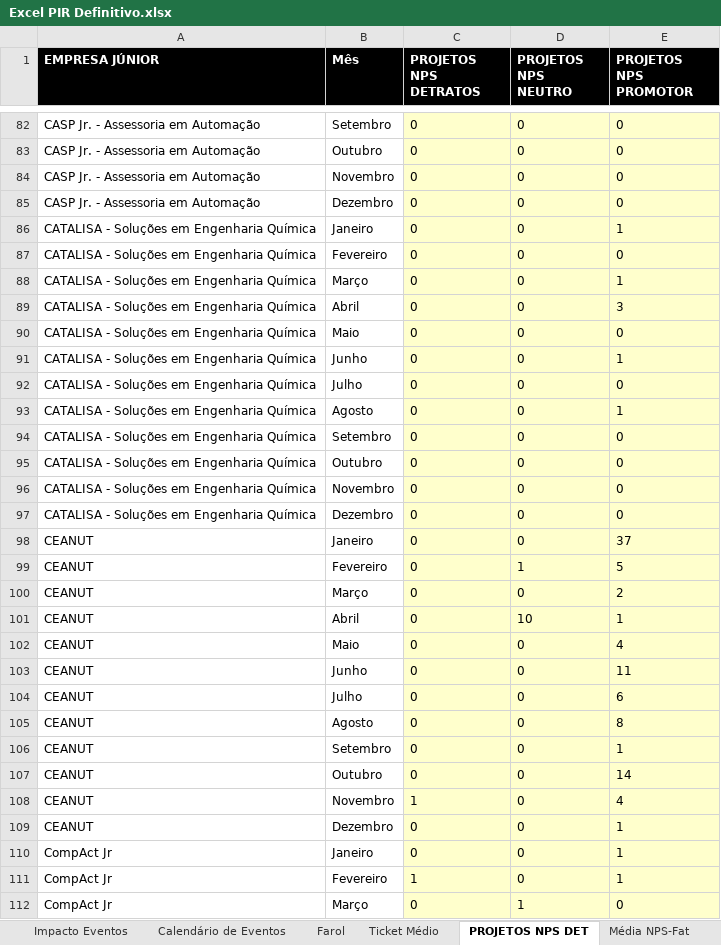
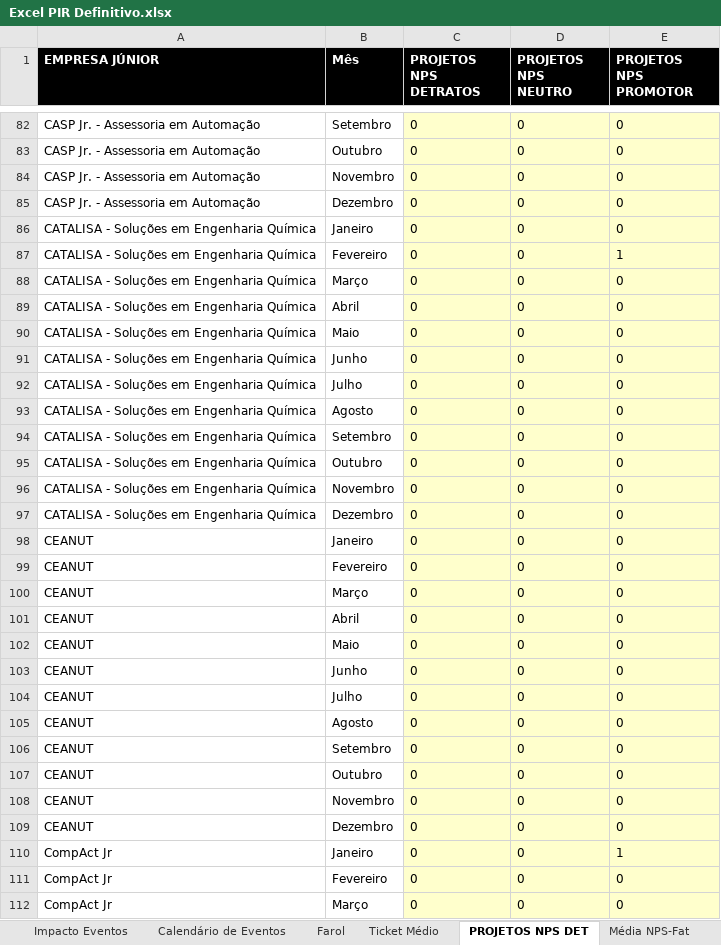
Before and after one commit to ricardorohrs/FejersBI, an Excel workbook: Excel PIR Definitivo.xlsx, sheet PROJETOS NPS DET, drawn as a sheet; only a part is shown, gaps mark what is left out; values as stored, in another font and other column widths than the file's, no borders; the diff covers the shown part only; the diff names each change by its address in the sheet, - before the commit and + after, or states it on an @@ line.

Commit message:
18/05- 17:25
Atualização completa da aba de Indicadores e Projetos NPS Detrator

```diff
--- a/Excel PIR Definitivo.xlsx (sheet PROJETOS NPS DET)
+++ b/Excel PIR Definitivo.xlsx (sheet PROJETOS NPS DET)
-E86 (PROJETOS NPS PROMOTOR): 1
+E86 (PROJETOS NPS PROMOTOR): 0
-E87 (PROJETOS NPS PROMOTOR): 0
+E87 (PROJETOS NPS PROMOTOR): 1
-E88 (PROJETOS NPS PROMOTOR): 1
+E88 (PROJETOS NPS PROMOTOR): 0
-E89 (PROJETOS NPS PROMOTOR): 3
+E89 (PROJETOS NPS PROMOTOR): 0
-E91 (PROJETOS NPS PROMOTOR): 1
+E91 (PROJETOS NPS PROMOTOR): 0
-E93 (PROJETOS NPS PROMOTOR): 1
+E93 (PROJETOS NPS PROMOTOR): 0
-E98 (PROJETOS NPS PROMOTOR): 37
+E98 (PROJETOS NPS PROMOTOR): 0
-D99 (PROJETOS NPS NEUTRO): 1
+D99 (PROJETOS NPS NEUTRO): 0
-E99 (PROJETOS NPS PROMOTOR): 5
+E99 (PROJETOS NPS PROMOTOR): 0
-E100 (PROJETOS NPS PROMOTOR): 2
+E100 (PROJETOS NPS PROMOTOR): 0
-D101 (PROJETOS NPS NEUTRO): 10
+D101 (PROJETOS NPS NEUTRO): 0
-E101 (PROJETOS NPS PROMOTOR): 1
+E101 (PROJETOS NPS PROMOTOR): 0
-E102 (PROJETOS NPS PROMOTOR): 4
+E102 (PROJETOS NPS PROMOTOR): 0
-E103 (PROJETOS NPS PROMOTOR): 11
+E103 (PROJETOS NPS PROMOTOR): 0
-E104 (PROJETOS NPS PROMOTOR): 6
+E104 (PROJETOS NPS PROMOTOR): 0
-E105 (PROJETOS NPS PROMOTOR): 8
+E105 (PROJETOS NPS PROMOTOR): 0
-E106 (PROJETOS NPS PROMOTOR): 1
+E106 (PROJETOS NPS PROMOTOR): 0
-E107 (PROJETOS NPS PROMOTOR): 14
+E107 (PROJETOS NPS PROMOTOR): 0
-C108 (PROJETOS NPS DETRATOS): 1
+C108 (PROJETOS NPS DETRATOS): 0
-E108 (PROJETOS NPS PROMOTOR): 4
+E108 (PROJETOS NPS PROMOTOR): 0
-E109 (PROJETOS NPS PROMOTOR): 1
+E109 (PROJETOS NPS PROMOTOR): 0
-C111 (PROJETOS NPS DETRATOS): 1
+C111 (PROJETOS NPS DETRATOS): 0
-E111 (PROJETOS NPS PROMOTOR): 1
+E111 (PROJETOS NPS PROMOTOR): 0
-D112 (PROJETOS NPS NEUTRO): 1
+D112 (PROJETOS NPS NEUTRO): 0
```
Also changed, not shown: 188 edited cells elsewhere in this sheet, sheet Indicadores, sheet Cálculo Banda Faturamento, sheet Cálculo Banda Part. Proj, sheet Cálculo Banda Part. Event..
